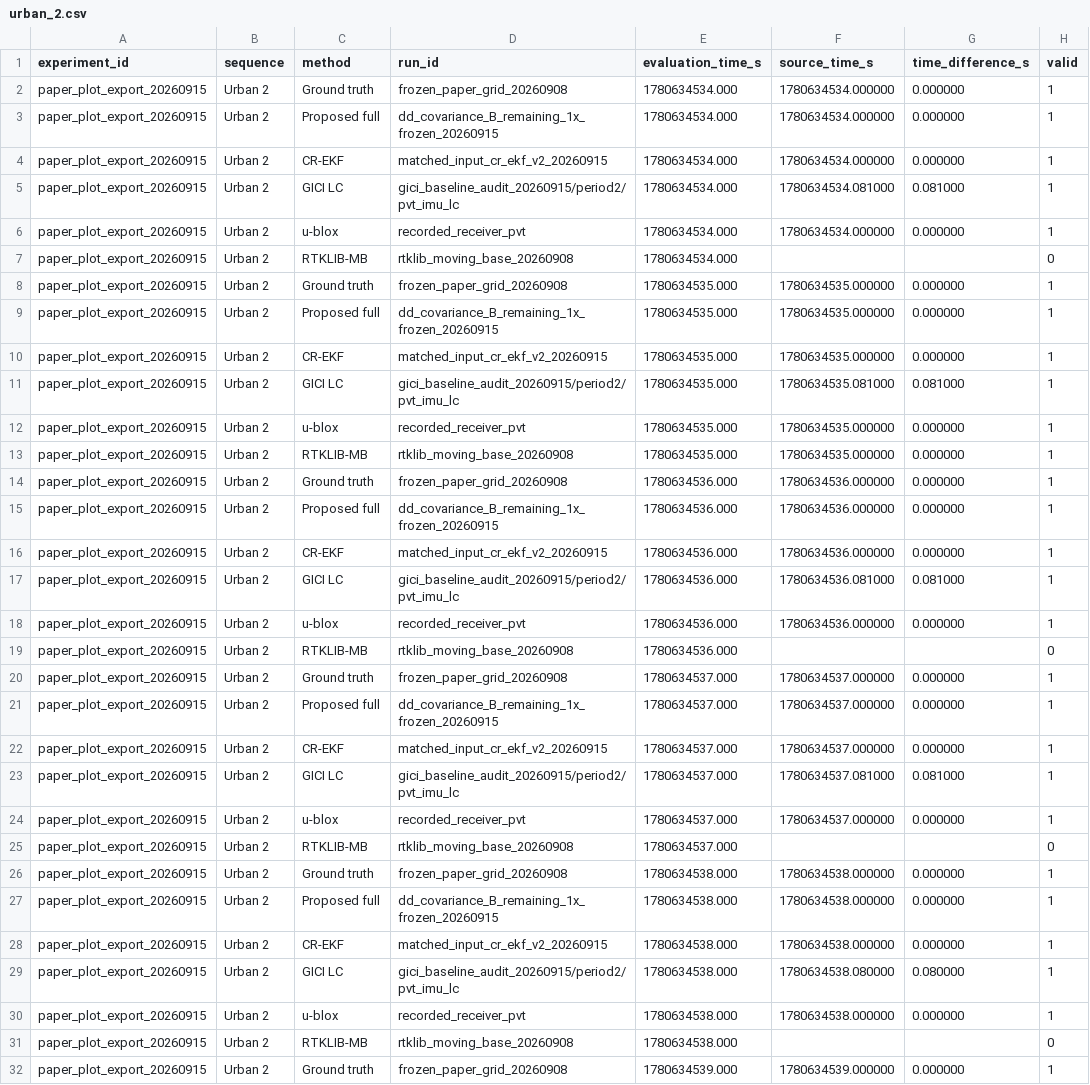
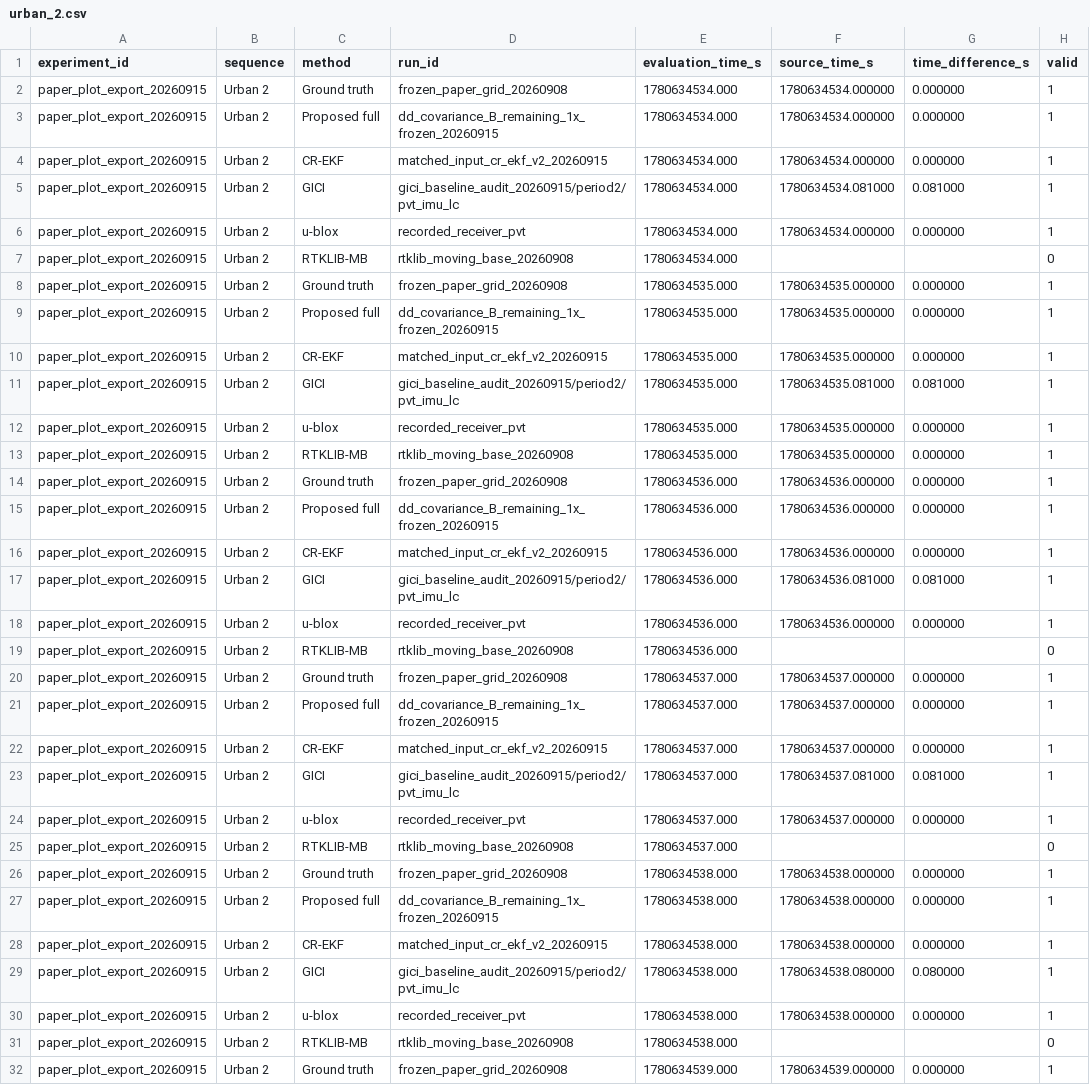
Before and after one commit to Arthurqi0825/AsymCoLoc, a CSV file: results/real_world_snapshot/data/urban_2.csv, drawn as a sheet; only a part is shown; the diff covers the shown part only; the diff names each change by its address in the sheet, - before the commit and + after, or states it on an @@ line.

```diff
--- a/results/real_world_snapshot/data/urban_2.csv
+++ b/results/real_world_snapshot/data/urban_2.csv
-C5 (method): GICI LC
+C5 (method): GICI
-C11 (method): GICI LC
+C11 (method): GICI
-C17 (method): GICI LC
+C17 (method): GICI
-C23 (method): GICI LC
+C23 (method): GICI
-C29 (method): GICI LC
+C29 (method): GICI
```
Also changed, not shown: 132 edited cells elsewhere in this file, results/real_world_snapshot/data/suburban_1.csv, results/real_world_snapshot/data/urban_1.csv, 6 other files.
